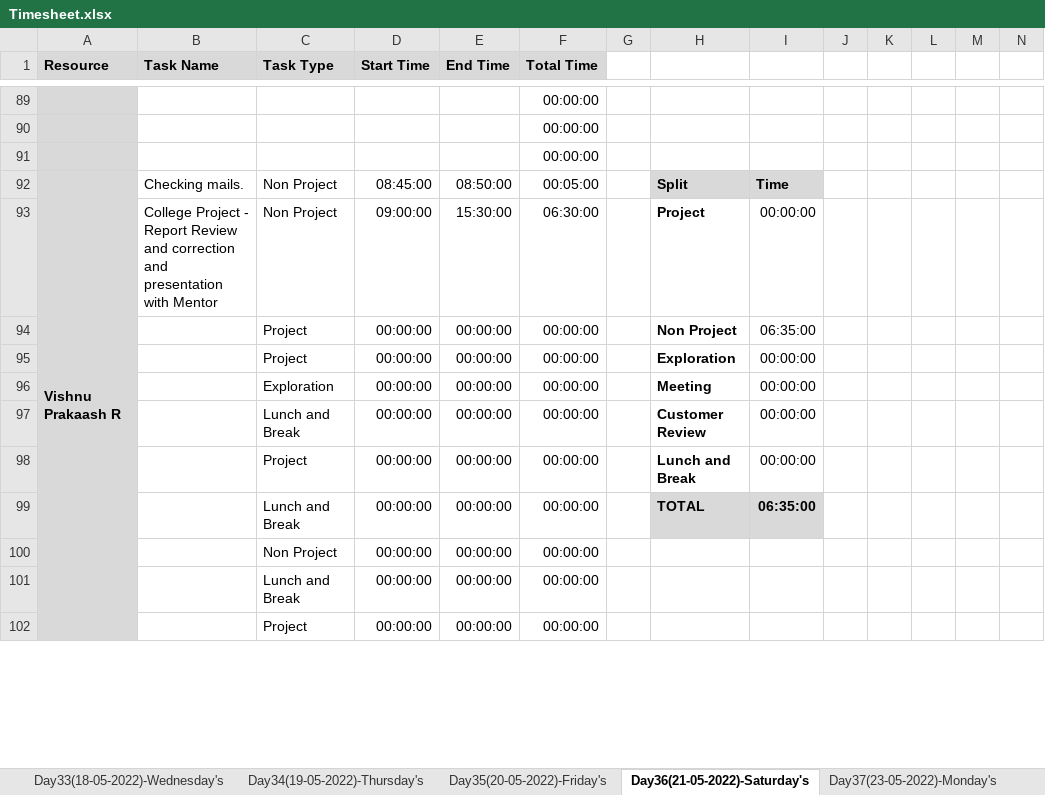
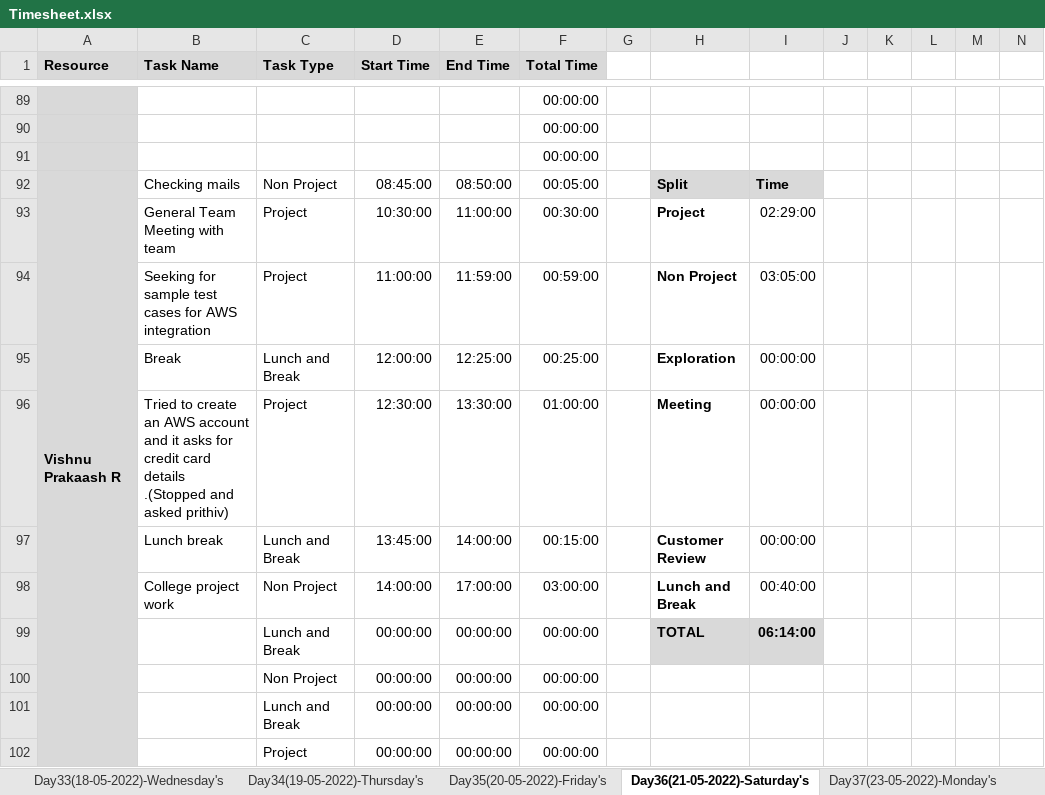
Before and after one commit to TeamAlpha01/Project, an Excel workbook: Process/Timesheet/Timesheet.xlsx, sheet Day36(21-05-2022)-Saturday's, drawn as a sheet; only a part is shown, gaps mark what is left out; values as stored, in another font and other column widths than the file's, no borders; conditional formats not drawn; removed rows and columns are numbered as before the commit, all else as after; rows hold the shown columns only; the diff names each change by its address in the sheet, - before the commit and + after, or states it on an @@ line.

```diff
--- a/Process/Timesheet/Timesheet.xlsx (sheet Day36(21-05-2022)-Saturday's)
+++ b/Process/Timesheet/Timesheet.xlsx (sheet Day36(21-05-2022)-Saturday's)
-B92 (Task Name): Checking mails.
+B92 (Task Name): Checking mails
-row 93:  | College Project - Report Review and correction and presentation with Mentor | Non Project | 09:00:00 | 15:30:00 | 06:30:00 |  | Project | 00:00:00
-row 94:  |  | Project | 00:00:00 | 00:00:00 | 00:00:00 |  | Non Project | 06:35:00
-row 95:  |  | Project | 00:00:00 | 00:00:00 | 00:00:00 |  | Exploration | 00:00:00
-row 96:  |  | Exploration | 00:00:00 | 00:00:00 | 00:00:00 |  | Meeting | 00:00:00
+row 93:  | General Team Meeting with team | Project | 10:30:00 | 11:00:00 | 00:30:00 |  | Project | 02:29:00
+row 94:  | Seeking for sample test cases for AWS integration | Project | 11:00:00 | 11:59:00 | 00:59:00 |  | Non Project | 03:05:00
+row 95:  | Break | Lunch and Break | 12:00:00 | 12:25:00 | 00:25:00 |  | Exploration | 00:00:00
+row 96:  | Tried to create an AWS account and it asks for credit card details .(Stopped and asked prithiv) | Project | 12:30:00 | 13:30:00 | 01:00:00 |  | Meeting | 00:00:00
-B97 (Task Name): (empty)
+B97 (Task Name): Lunch break
-D97 (Start Time): 00:00:00
+D97 (Start Time): 13:45:00
-E97 (End Time): 00:00:00
+E97 (End Time): 14:00:00
-F97 (Total Time): 00:00:00
+F97 (Total Time): 00:15:00
-row 98:  |  | Project | 00:00:00 | 00:00:00 | 00:00:00 |  | Lunch and Break | 00:00:00
+row 98:  | College project work | Non Project | 14:00:00 | 17:00:00 | 03:00:00 |  | Lunch and Break | 00:40:00
-I99: 06:35:00
+I99: 06:14:00
```
Also changed, not shown: sheet Day38(24-05-2022)-Tuesday's, sheet Day40(26-05-2022)-Thursday's, sheet Day37(23-05-2022)-Monday's, sheet Day41(27-05-2022)-Friday's, sheet Day42(28-05-2022)-Saturday's, sheet Day39(25-05-2022)-Wednesday's.
